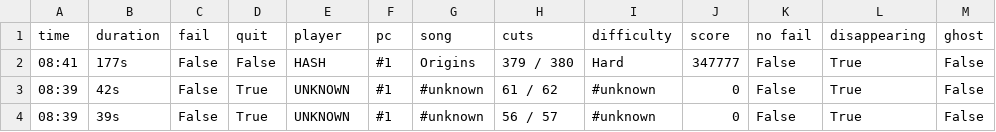
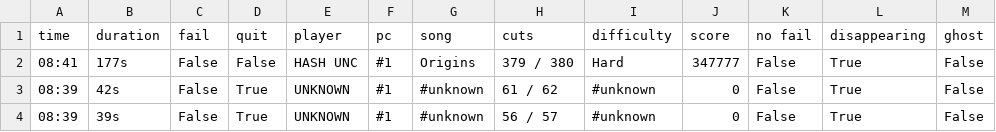
Before and after one commit to budidino/multiverse, a CSV file: latest.csv, drawn as a sheet; only a part is shown; the diff names each change by its address in the sheet, - before the commit and + after, or states it on an @@ line.

```diff
--- a/latest.csv
+++ b/latest.csv
-E2 (player): HASH
+E2 (player): HASH UNC
```
Also changed, not shown: origins.csv, 3 other files.
